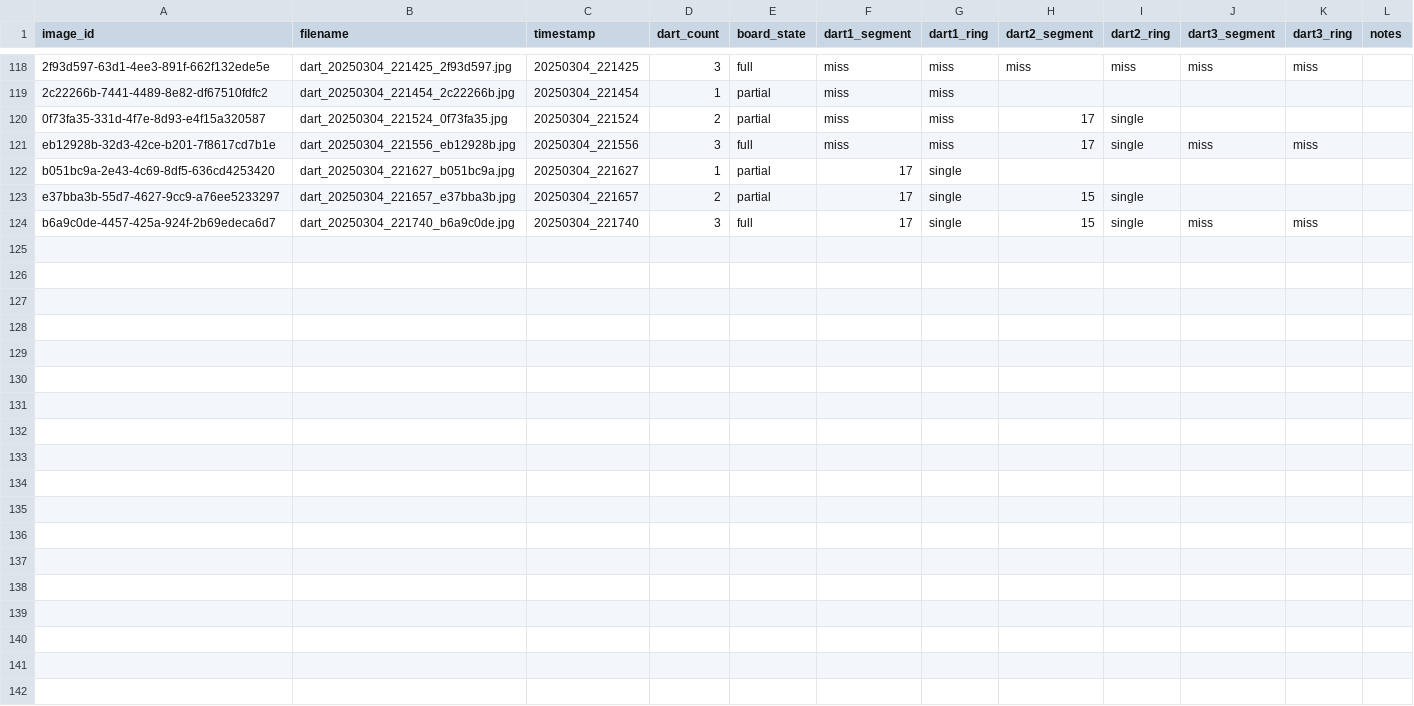
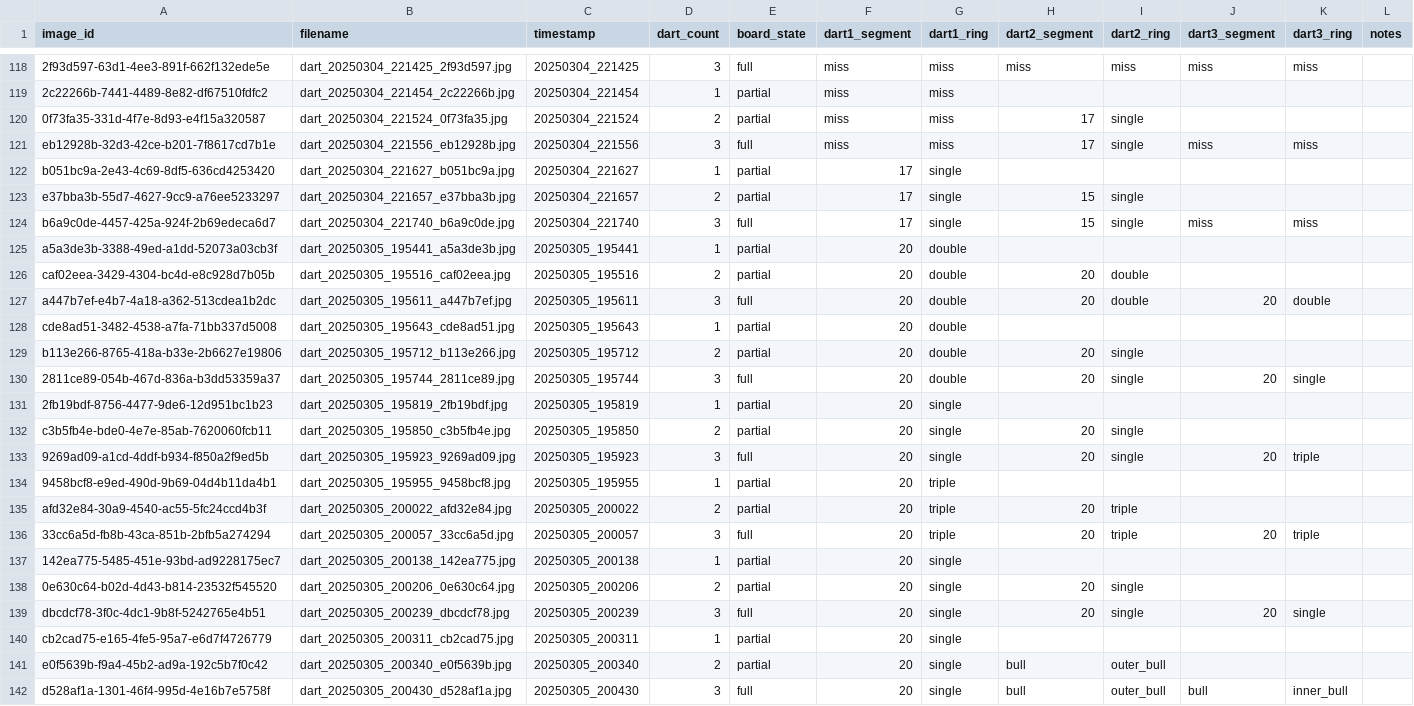
Before and after one commit to RommelTJ/ProjectDartboard, a CSV file: training/dart_dataset.csv, drawn as a sheet; only a part is shown, gaps mark what is left out; the diff names each change by its address in the sheet, - before the commit and + after, or states it on an @@ line.

Commit message:
:sparkles: data: Data collection session
20s

```diff
--- a/training/dart_dataset.csv
+++ b/training/dart_dataset.csv
+row 125: a5a3de3b-3388-49ed-a1dd-52073a03cb3f | dart_20250305_195441_a5a3de3b.jpg | 20250305_195441 | 1 | partial | 20 | double
+row 126: caf02eea-3429-4304-bc4d-e8c928d7b05b | dart_20250305_195516_caf02eea.jpg | 20250305_195516 | 2 | partial | 20 | double | 20 | double
+row 127: a447b7ef-e4b7-4a18-a362-513cdea1b2dc | dart_20250305_195611_a447b7ef.jpg | 20250305_195611 | 3 | full | 20 | double | 20 | double | 20 | double
+row 128: cde8ad51-3482-4538-a7fa-71bb337d5008 | dart_20250305_195643_cde8ad51.jpg | 20250305_195643 | 1 | partial | 20 | double
+row 129: b113e266-8765-418a-b33e-2b6627e19806 | dart_20250305_195712_b113e266.jpg | 20250305_195712 | 2 | partial | 20 | double | 20 | single
+row 130: 2811ce89-054b-467d-836a-b3dd53359a37 | dart_20250305_195744_2811ce89.jpg | 20250305_195744 | 3 | full | 20 | double | 20 | single | 20 | single
+row 131: 2fb19bdf-8756-4477-9de6-12d951bc1b23 | dart_20250305_195819_2fb19bdf.jpg | 20250305_195819 | 1 | partial | 20 | single
+row 132: c3b5fb4e-bde0-4e7e-85ab-7620060fcb11 | dart_20250305_195850_c3b5fb4e.jpg | 20250305_195850 | 2 | partial | 20 | single | 20 | single
+row 133: 9269ad09-a1cd-4ddf-b934-f850a2f9ed5b | dart_20250305_195923_9269ad09.jpg | 20250305_195923 | 3 | full | 20 | single | 20 | single | 20 | triple
+row 134: 9458bcf8-e9ed-490d-9b69-04d4b11da4b1 | dart_20250305_195955_9458bcf8.jpg | 20250305_195955 | 1 | partial | 20 | triple
+row 135: afd32e84-30a9-4540-ac55-5fc24ccd4b3f | dart_20250305_200022_afd32e84.jpg | 20250305_200022 | 2 | partial | 20 | triple | 20 | triple
+row 136: 33cc6a5d-fb8b-43ca-851b-2bfb5a274294 | dart_20250305_200057_33cc6a5d.jpg | 20250305_200057 | 3 | full | 20 | triple | 20 | triple | 20 | triple
+row 137: 142ea775-5485-451e-93bd-ad9228175ec7 | dart_20250305_200138_142ea775.jpg | 20250305_200138 | 1 | partial | 20 | single
+row 138: 0e630c64-b02d-4d43-b814-23532f545520 | dart_20250305_200206_0e630c64.jpg | 20250305_200206 | 2 | partial | 20 | single | 20 | single
+row 139: dbcdcf78-3f0c-4dc1-9b8f-5242765e4b51 | dart_20250305_200239_dbcdcf78.jpg | 20250305_200239 | 3 | full | 20 | single | 20 | single | 20 | single
+row 140: cb2cad75-e165-4fe5-95a7-e6d7f4726779 | dart_20250305_200311_cb2cad75.jpg | 20250305_200311 | 1 | partial | 20 | single
+row 141: e0f5639b-f9a4-45b2-ad9a-192c5b7f0c42 | dart_20250305_200340_e0f5639b.jpg | 20250305_200340 | 2 | partial | 20 | single | bull | outer_bull
+row 142: d528af1a-1301-46f4-995d-4e16b7e5758f | dart_20250305_200430_d528af1a.jpg | 20250305_200430 | 3 | full | 20 | single | bull | outer_bull | bull | inner_bull
```
